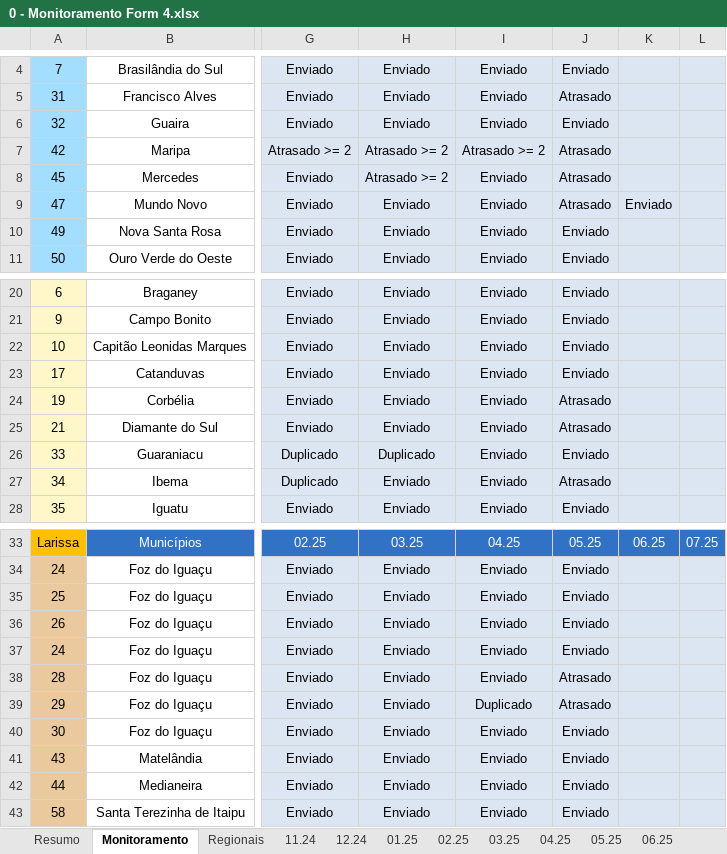
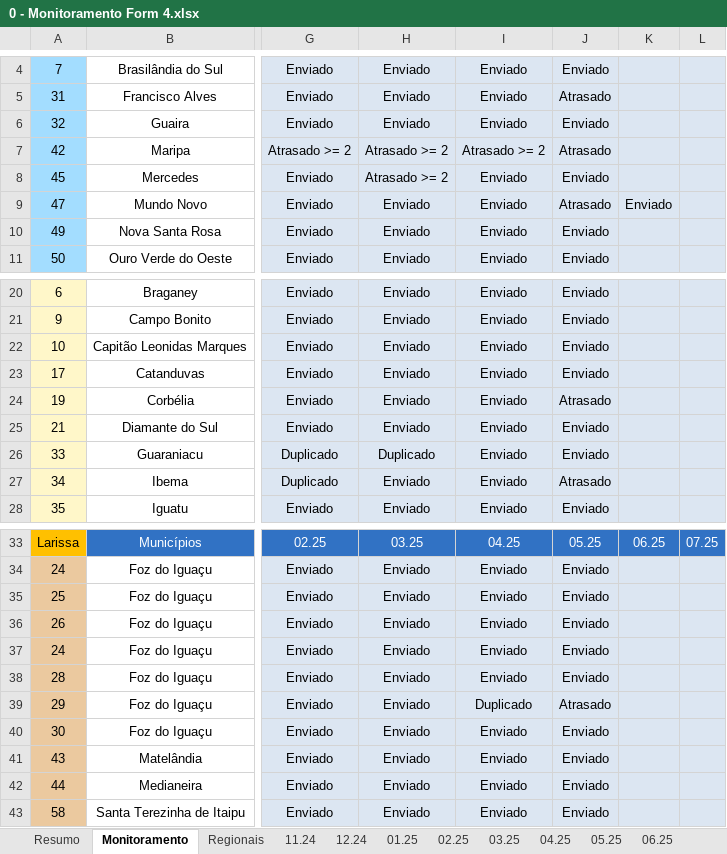
Before and after one commit to Josimarhdev/form_scripts, an Excel workbook: inputs/0 - GRS II/0 - Monitoramento Form 4.xlsx, sheet Monitoramento, drawn as a sheet; only a part is shown, gaps mark what is left out; values as stored, in another font and other column widths than the file's, no borders; conditional formats not drawn; the diff names each change by its address in the sheet, - before the commit and + after, or states it on an @@ line.

```diff
--- a/inputs/0 - GRS II/0 - Monitoramento Form 4.xlsx (sheet Monitoramento)
+++ b/inputs/0 - GRS II/0 - Monitoramento Form 4.xlsx (sheet Monitoramento)
-J8: Atrasado
+J8: Enviado
-J25: Atrasado
+J25: Enviado
-J38: Atrasado
+J38: Enviado
```
Also changed, not shown: sheet irregulares, sheet Resumo, sheet 11.24, sheet 05.25, sheet 12.24, sheet 03.25, 1 more sheet, inputs/0 - Expansão/0 - Monitoramento Form 4.xlsx, outputs/belem_atualizado.xlsx, 14 other files.
